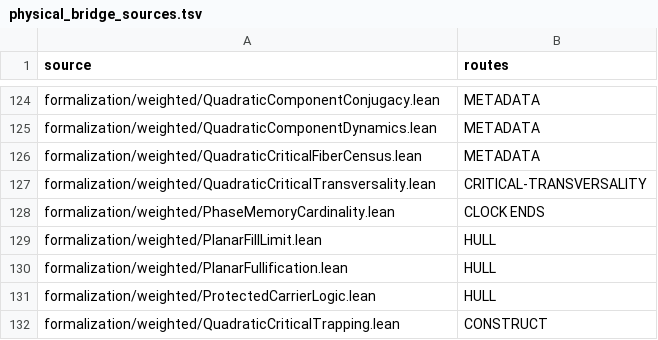
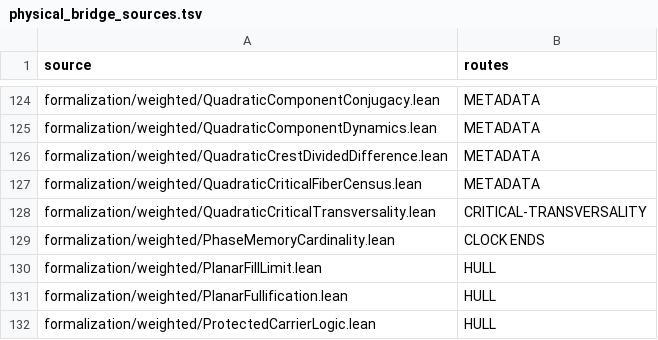
Before and after one commit to dovvnloading/loops-research-archive, a TSV file: formalization/physical_bridge_sources.tsv, drawn as a sheet; only a part is shown, gaps mark what is left out; the shorter side is filled out with more unchanged rows.

Commit message:
Control all complex collisions of actual quadratic returns in Lean

```diff
--- a/formalization/physical_bridge_sources.tsv
+++ b/formalization/physical_bridge_sources.tsv
@@ -125,2 +125,3 @@ formalization/weighted/QuadraticComponentConjugacy.lean	METADATA
 formalization/weighted/QuadraticComponentDynamics.lean	METADATA
+formalization/weighted/QuadraticCrestDividedDifference.lean	METADATA
 formalization/weighted/QuadraticCriticalFiberCensus.lean	METADATA
```
Also changed, not shown: 4 other files.
